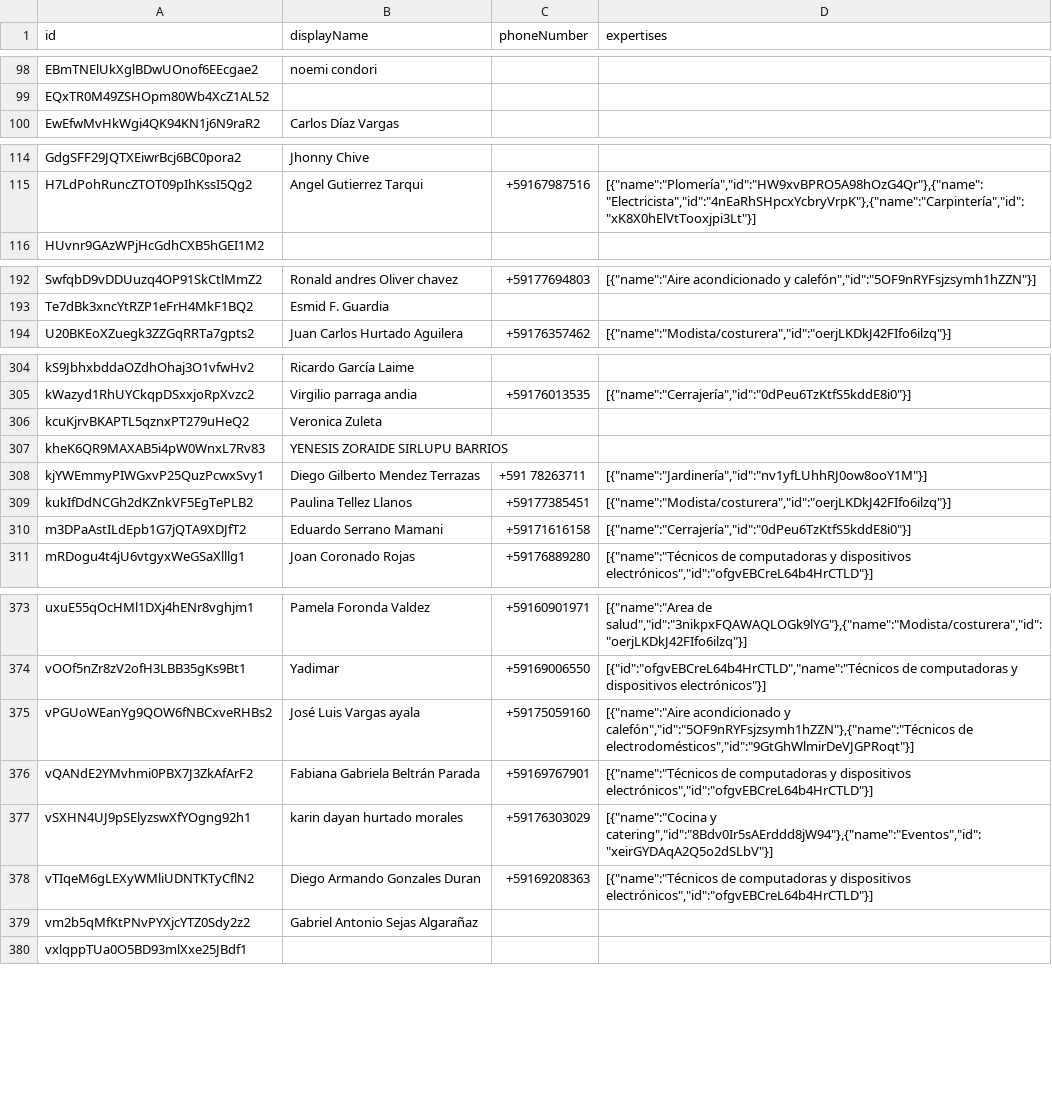
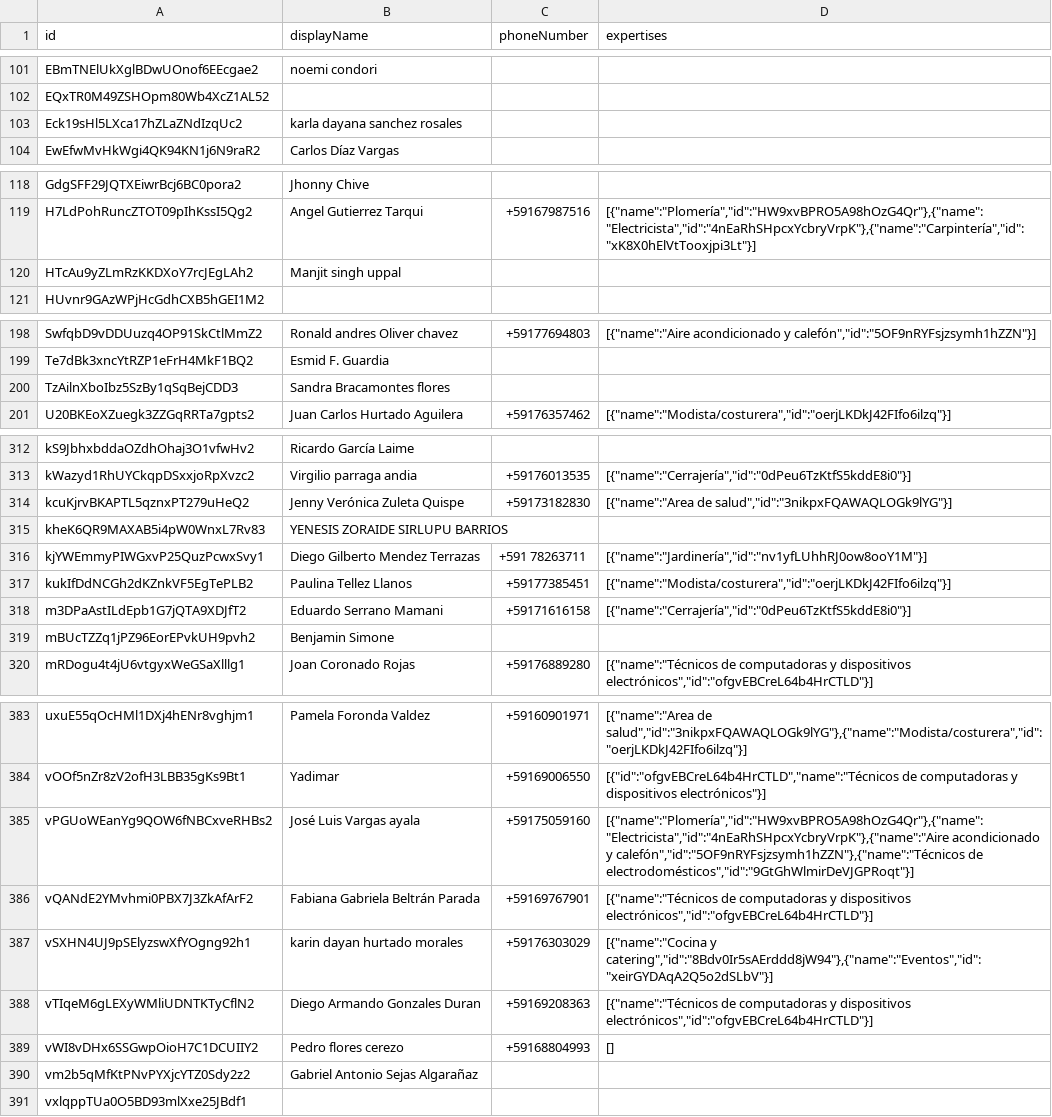
Before and after one commit to ManitoXpress/manitoscliente_new, a CSV file: scripts/workers_filtered.csv, drawn as a sheet; only a part is shown, gaps mark what is left out; the diff covers the shown part only.

```diff
--- a/scripts/workers_filtered.csv
+++ b/scripts/workers_filtered.csv
@@ -99,2 +102,3 @@
 "EQxTR0M49ZSHOpm80Wb4XcZ1AL52",,,
+"Eck19sHl5LXca17hZLaZNdIzqUc2","karla dayana sanchez rosales",,
 "EwEfwMvHkWgi4QK94KN1j6N9raR2","Carlos Díaz Vargas",,
@@ -115,2 +119,3 @@
 "H7LdPohRuncZTOT09pIhKssI5Qg2","Angel Gutierrez Tarqui","+59167987516","[{""name"":""Plomería"",""id"":""HW9xvBPRO5A98hOzG4Qr""},{""name"":""Electricista"",""id"":""4nEaRhSHpcxYcbryVrpK""},{""name"":""Carpintería"",""id"":""xK8X0hElVtTooxjpi3Lt""}]"
+"HTcAu9yZLmRzKKDXoY7rcJEgLAh2","Manjit singh uppal",,
 "HUvnr9GAzWPjHcGdhCXB5hGEI1M2",,,
@@ -193,2 +199,3 @@
 "Te7dBk3xncYtRZP1eFrH4MkF1BQ2","Esmid F. Guardia",,
+"TzAilnXboIbz5SzBy1qSqBejCDD3","Sandra Bracamontes flores",,
 "U20BKEoXZuegk3ZZGqRRTa7gpts2","Juan Carlos Hurtado Aguilera","+59176357462","[{""name"":""Modista/costurera"",""id"":""oerjLKDkJ42FIfo6ilzq""}]"
@@ -305,3 +313,3 @@
 "kWazyd1RhUYCkqpDSxxjoRpXvzc2","Virgilio parraga andia","+59176013535","[{""name"":""Cerrajería"",""id"":""0dPeu6TzKtfS5kddE8i0""}]"
-"kcuKjrvBKAPTL5qznxPT279uHeQ2","Veronica Zuleta",,
+"kcuKjrvBKAPTL5qznxPT279uHeQ2","Jenny Verónica Zuleta Quispe","+59173182830","[{""name"":""Area de salud"",""id"":""3nikpxFQAWAQLOGk9lYG""}]"
 "kheK6QR9MAXAB5i4pW0WnxL7Rv83","YENESIS ZORAIDE SIRLUPU BARRIOS",,
@@ -310,2 +318,3 @@
 "m3DPaAstILdEpb1G7jQTA9XDJfT2","Eduardo Serrano Mamani","+59171616158","[{""name"":""Cerrajería"",""id"":""0dPeu6TzKtfS5kddE8i0""}]"
+"mBUcTZZq1jPZ96EorEPvkUH9pvh2","Benjamin Simone",,
 "mRDogu4t4jU6vtgyxWeGSaXlllg1","Joan Coronado Rojas","+59176889280","[{""name"":""Técnicos de computadoras y dispositivos electrónicos"",""id"":""ofgvEBCreL64b4HrCTLD""}]"
@@ -374,3 +384,3 @@
 "vOOf5nZr8zV2ofH3LBB35gKs9Bt1","Yadimar ","+59169006550","[{""id"":""ofgvEBCreL64b4HrCTLD"",""name"":""Técnicos de computadoras y dispositivos electrónicos""}]"
-"vPGUoWEanYg9QOW6fNBCxveRHBs2","José Luis Vargas ayala ","+59175059160","[{""name"":""Aire acondicionado y calefón"",""id"":""5OF9nRYFsjzsymh1hZZN""},{""name"":""Técnicos de electrodomésticos"",""id"":""9GtGhWlmirDeVJGPRoqt""}]"
+"vPGUoWEanYg9QOW6fNBCxveRHBs2","José Luis Vargas ayala ","+59175059160","[{""name"":""Plomería"",""id"":""HW9xvBPRO5A98hOzG4Qr""},{""name"":""Electricista"",""id"":""4nEaRhSHpcxYcbryVrpK""},{""name"":""Aire acondicionado y calefón"",""id"":""5OF9nRYFsjzsymh1hZZN""},{""name"":""Técnicos de electrodomésticos"",""id"":""9GtGhWlmirDeVJGPRoqt""}]"
 "vQANdE2YMvhmi0PBX7J3ZkAfArF2","Fabiana Gabriela Beltrán Parada ","+59169767901","[{""name"":""Técnicos de computadoras y dispositivos electrónicos"",""id"":""ofgvEBCreL64b4HrCTLD""}]"
@@ -378,2 +388,3 @@
 "vTIqeM6gLEXyWMliUDNTKTyCflN2","Diego Armando Gonzales Duran ","+59169208363","[{""name"":""Técnicos de computadoras y dispositivos electrónicos"",""id"":""ofgvEBCreL64b4HrCTLD""}]"
+"vWI8vDHx6SSGwpOioH7C1DCUIIY2","Pedro flores cerezo ","+59168804993","[]"
 "vm2b5qMfKtPNvPYXjcYTZ0Sdy2z2","Gabriel Antonio Sejas Algarañaz",,
```
Also changed, not shown: 8 added rows and 8 edited cells elsewhere in this file, 9 other files.
